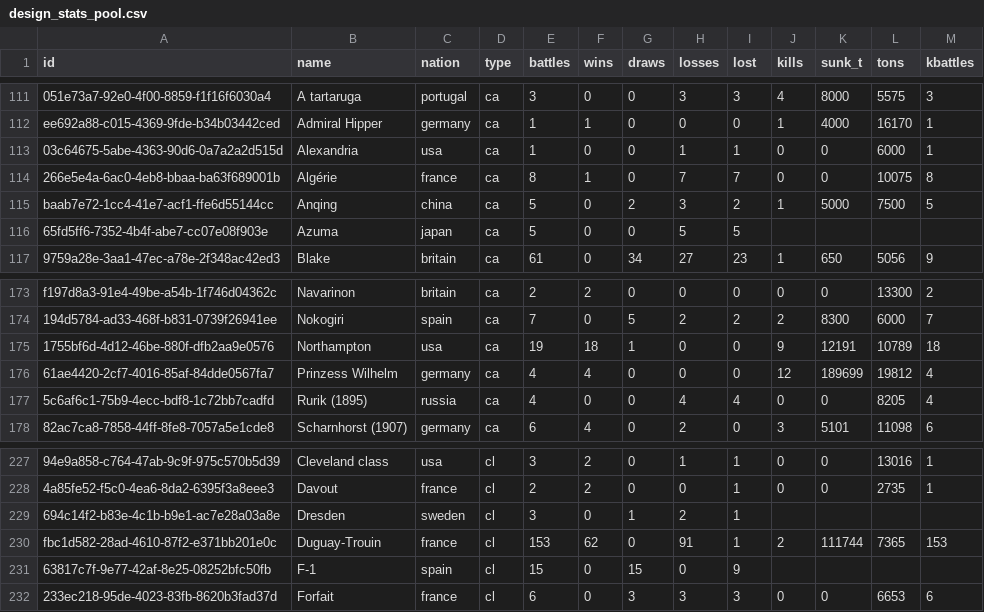
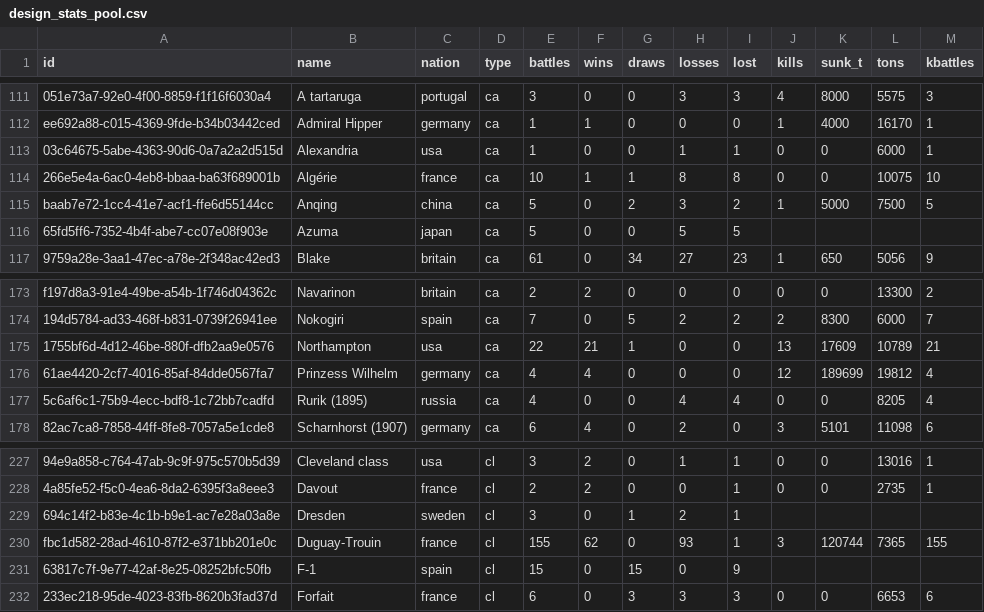
Before and after one commit to KlaudiuszLedwoch/Iron-Admiral, a CSV file: payload/Mods/IronAdmiralDesigns/design_stats_pool.csv, drawn as a sheet; only a part is shown, gaps mark what is left out; the diff names each change by its address in the sheet, - before the commit and + after, or states it on an @@ line.

```diff
--- a/payload/Mods/IronAdmiralDesigns/design_stats_pool.csv
+++ b/payload/Mods/IronAdmiralDesigns/design_stats_pool.csv
-E114 (battles): 8
+E114 (battles): 10
-G114 (draws): 0
+G114 (draws): 1
-H114 (losses): 7
+H114 (losses): 8
-I114 (lost): 7
+I114 (lost): 8
-M114 (kbattles): 8
+M114 (kbattles): 10
-E175 (battles): 19
+E175 (battles): 22
-F175 (wins): 18
+F175 (wins): 21
-J175 (kills): 9
+J175 (kills): 13
-K175 (sunk_t): 12191
+K175 (sunk_t): 17609
-M175 (kbattles): 18
+M175 (kbattles): 21
-E230 (battles): 153
+E230 (battles): 155
-H230 (losses): 91
+H230 (losses): 93
-J230 (kills): 2
+J230 (kills): 3
-K230 (sunk_t): 111744
+K230 (sunk_t): 120744
-M230 (kbattles): 153
+M230 (kbattles): 155
```
Also changed, not shown: payload/Mods/IronAdmiralDesigns/design_authors.csv, 4 other files.
